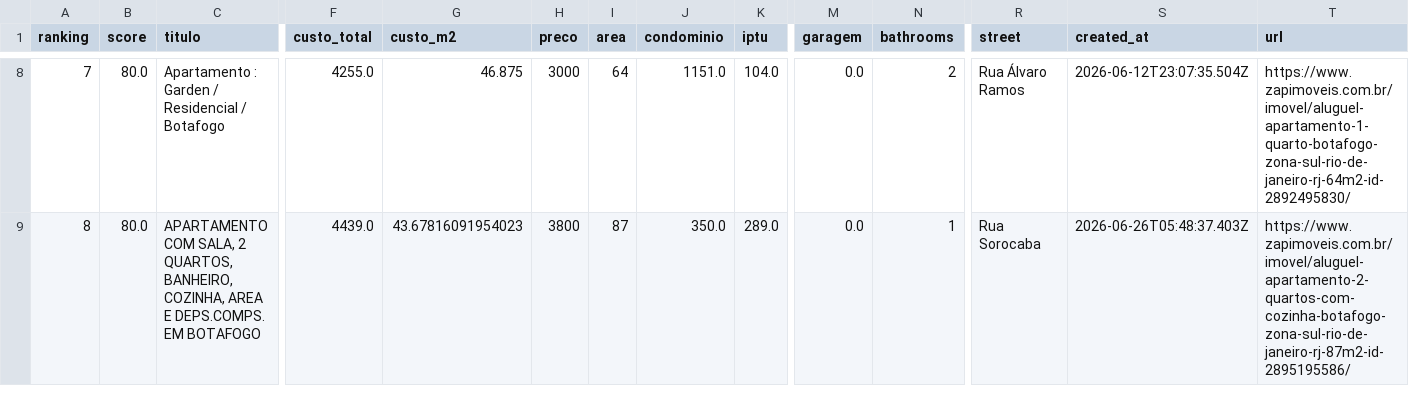
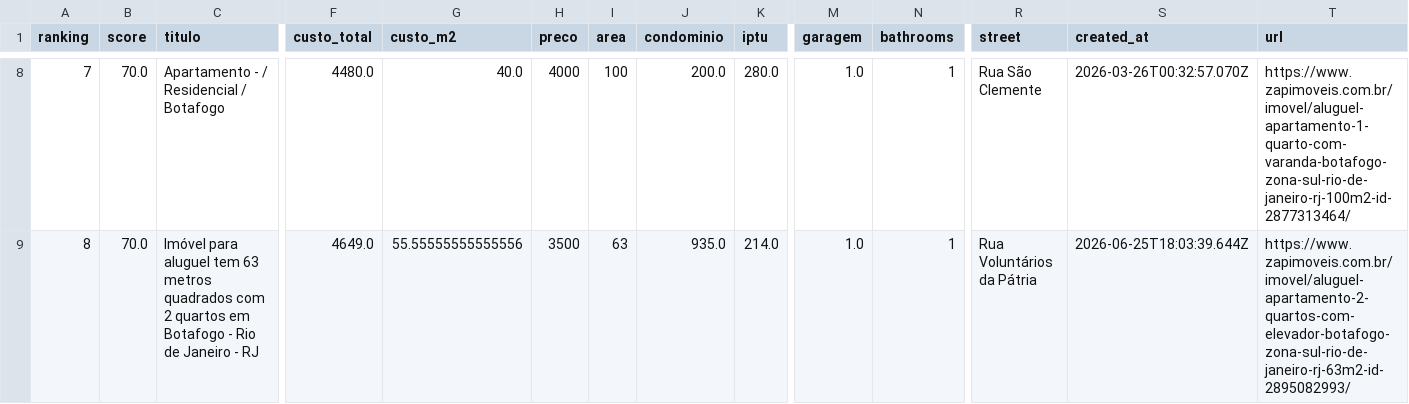
Before and after one commit to DboechatM/RentHunter, a CSV file: data/zap/top/top10.csv, drawn as a sheet; only a part is shown, gaps mark what is left out; the diff covers the shown part only; the diff names each change by its address in the sheet, - before the commit and + after, or states it on an @@ line.

```diff
--- a/data/zap/top/top10.csv
+++ b/data/zap/top/top10.csv
-B8:B9 (score): 80.0
+B8:B9 (score): 70.0
-C8 (titulo): Apartamento : Garden / Residencial / Botafogo
+C8 (titulo): Apartamento - / Residencial / Botafogo
-F8 (custo_total): 4255.0
+F8 (custo_total): 4480.0
-G8 (custo_m2): 46.875
+G8 (custo_m2): 40.0
-H8 (preco): 3000
+H8 (preco): 4000
-I8 (area): 64
+I8 (area): 100
-J8 (condominio): 1151.0
+J8 (condominio): 200.0
-K8 (iptu): 104.0
+K8 (iptu): 280.0
-M8:M9 (garagem): 0.0
+M8:M9 (garagem): 1.0
-N8 (bathrooms): 2
+N8 (bathrooms): 1
-R8 (street): Rua Álvaro Ramos
+R8 (street): Rua São Clemente
-S8 (created_at): 2026-06-12T23:07:35.504Z
+S8 (created_at): 2026-03-26T00:32:57.070Z
-T8 (url): https://www.zapimoveis.com.br/imovel/aluguel-apartamento-1-quarto-botafogo-zona-sul-rio-de-janeiro-rj-64m2-id-2892495830/
+T8 (url): https://www.zapimoveis.com.br/imovel/aluguel-apartamento-1-quarto-com-varanda-botafogo-zona-sul-rio-de-janeiro-rj-100m2-id-2877313464/
-C9 (titulo): APARTAMENTO COM SALA, 2 QUARTOS, BANHEIRO, COZINHA, AREA E DEPS.COMPS. EM BOTAFOGO
+C9 (titulo): Imóvel para aluguel tem 63 metros quadrados com 2 quartos em Botafogo - Rio de Janeiro - RJ
-F9 (custo_total): 4439.0
+F9 (custo_total): 4649.0
-G9 (custo_m2): 43.67816091954023
+G9 (custo_m2): 55.55555555555556
-H9 (preco): 3800
+H9 (preco): 3500
-I9 (area): 87
+I9 (area): 63
-J9 (condominio): 350.0
+J9 (condominio): 935.0
-K9 (iptu): 289.0
+K9 (iptu): 214.0
-R9 (street): Rua Sorocaba
+R9 (street): Rua Voluntários da Pátria
-S9 (created_at): 2026-06-26T05:48:37.403Z
+S9 (created_at): 2026-06-25T18:03:39.644Z
-T9 (url): https://www.zapimoveis.com.br/imovel/aluguel-apartamento-2-quartos-com-cozinha-botafogo-zona-sul-rio-de-janeiro-rj-87m2-id-2895195586/
+T9 (url): https://www.zapimoveis.com.br/imovel/aluguel-apartamento-2-quartos-com-elevador-botafogo-zona-sul-rio-de-janeiro-rj-63m2-id-2895082993/
```
Also changed, not shown: 119 edited cells elsewhere in this file, 3 other files.
